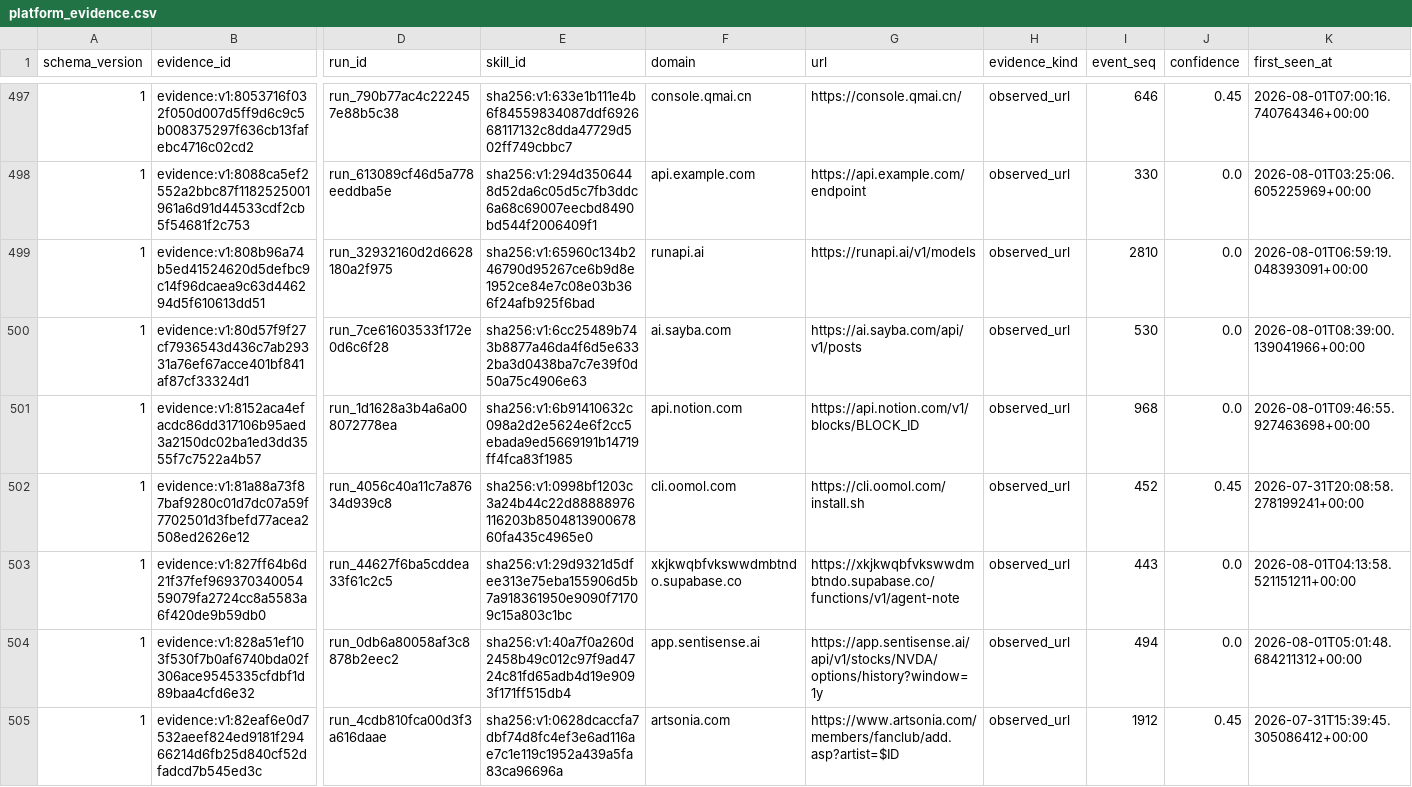
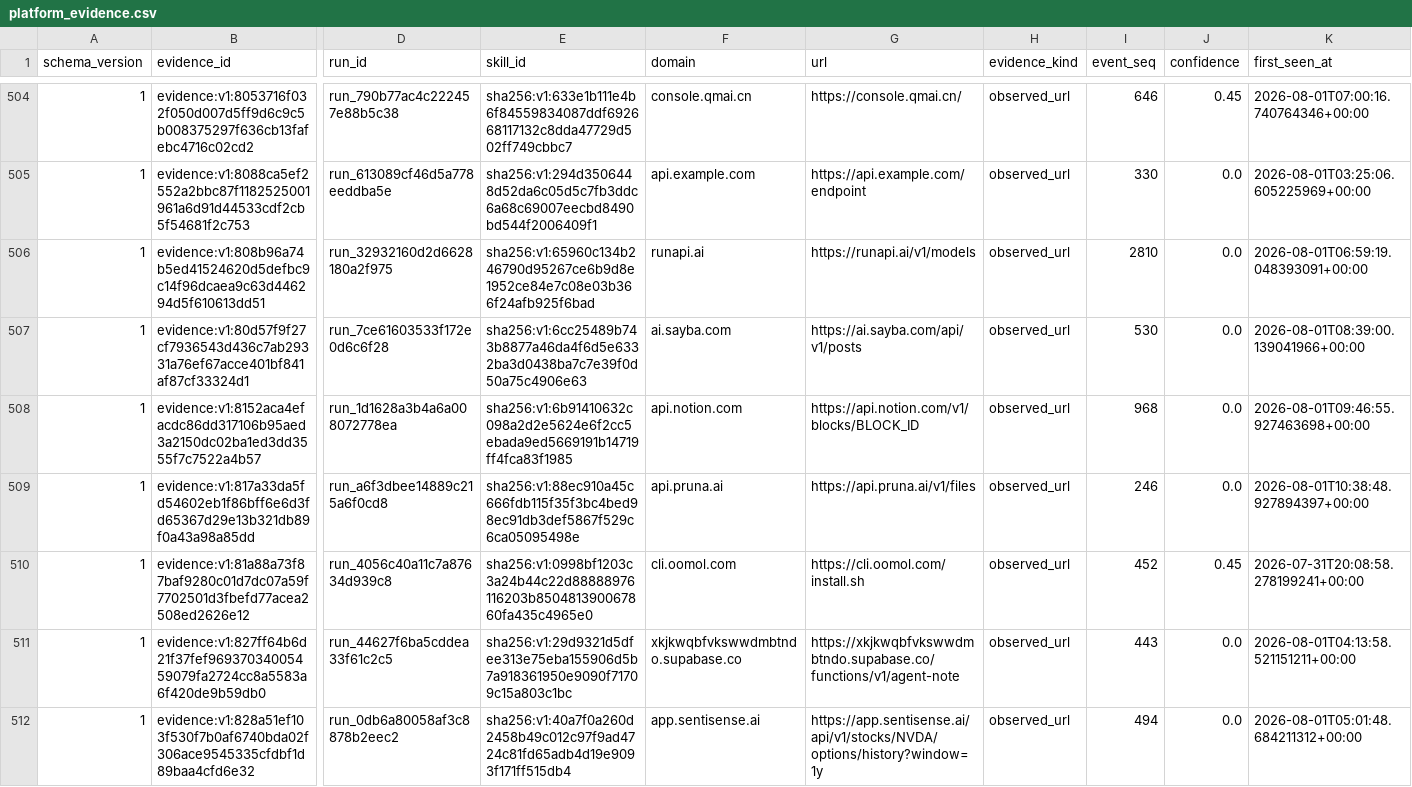
Before and after one commit to vyrus001/skillsissue.ai, a CSV file: data/platform_evidence.csv, drawn as a sheet; only a part is shown, gaps mark what is left out; the shorter side is filled out with more unchanged rows; rows hold the shown columns only; the diff covers the shown part only; the diff names each change by its address in the sheet, - before the commit and + after, or states it on an @@ line.

```diff
--- a/data/platform_evidence.csv
+++ b/data/platform_evidence.csv
+row 509: 1 | evidence:v1:817a33da5fd54602eb1f86bff6e6d3fd65367d29e13b321db89f0a43a98a85dd | run_a6f3dbee14889c215a6f0cd8 | sha256:v1:88ec910a45c666fdb115f35f3bc4bed98ec91db3def5867f529c6ca05095498e | api.pruna.ai | https://api.pruna.ai/v1/files | observed_url | 246 | 0.0 | 2026-08-01T10:38:48.927894397+00:00
```
Also changed, not shown: 16 added rows elsewhere in this file, 1 other file.
